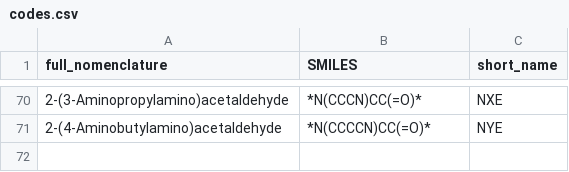
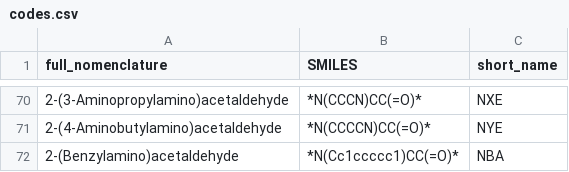
Before and after one commit to starwingc/peptoidff_benchmark, a CSV file: data/codes.csv, drawn as a sheet; only a part is shown, gaps mark what is left out; the diff names each change by its address in the sheet, - before the commit and + after, or states it on an @@ line.

Commit message:
add the codes.csv

```diff
--- a/data/codes.csv
+++ b/data/codes.csv
+row 72: 2-(Benzylamino)acetaldehyde | *N(Cc1ccccc1)CC(=O)* | NBA
```
